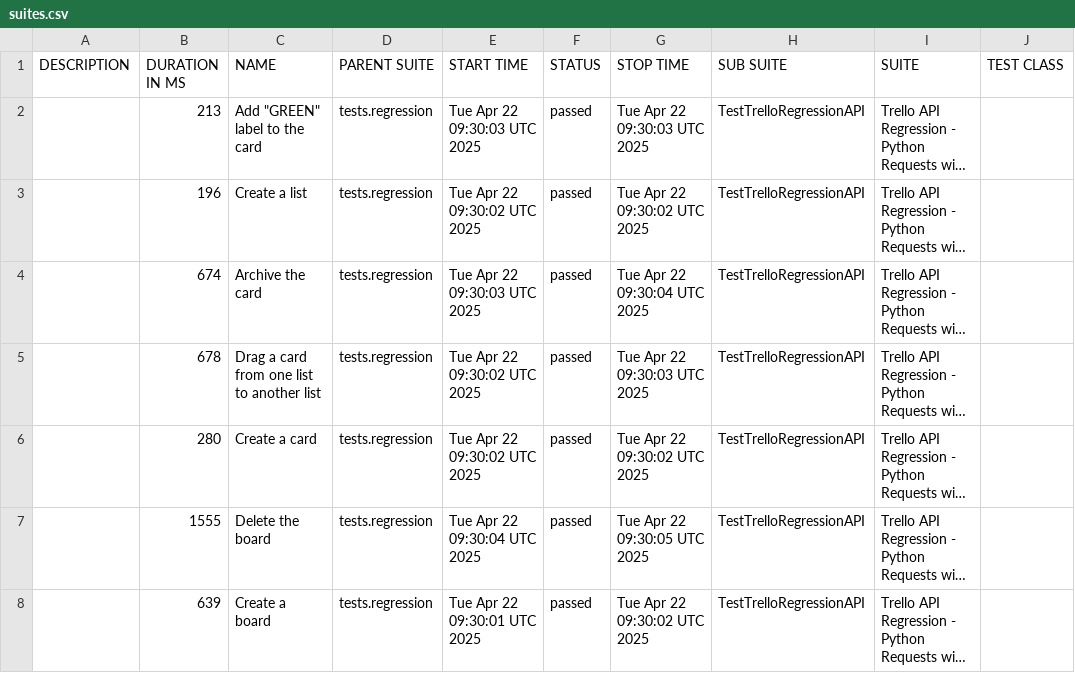
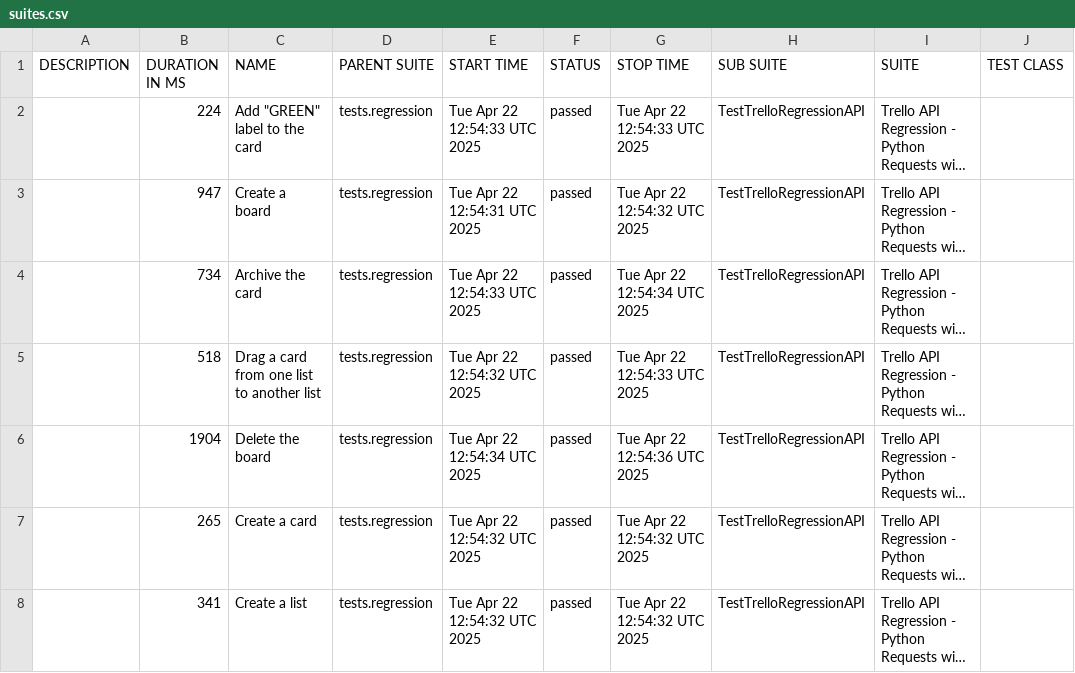
Before and after one commit to vkqapro/pythonRequestsAPI, a CSV file: data/suites.csv, drawn as a sheet; only a part is shown; long unchanged cells end in …; the diff names each change by its address in the sheet, - before the commit and + after, or states it on an @@ line.

```diff
--- a/data/suites.csv
+++ b/data/suites.csv
-B2 (DURATION IN MS): 213
+B2 (DURATION IN MS): 224
-E2 (START TIME): Tue Apr 22 09:30:03 UTC 2025
+E2 (START TIME): Tue Apr 22 12:54:33 UTC 2025
-G2 (STOP TIME): Tue Apr 22 09:30:03 UTC 2025
+G2 (STOP TIME): Tue Apr 22 12:54:33 UTC 2025
-B3 (DURATION IN MS): 196
+B3 (DURATION IN MS): 947
-C3 (NAME): Create a list
+C3 (NAME): Create a board
-E3 (START TIME): Tue Apr 22 09:30:02 UTC 2025
+E3 (START TIME): Tue Apr 22 12:54:31 UTC 2025
-G3 (STOP TIME): Tue Apr 22 09:30:02 UTC 2025
+G3 (STOP TIME): Tue Apr 22 12:54:32 UTC 2025
-B4 (DURATION IN MS): 674
+B4 (DURATION IN MS): 734
-E4 (START TIME): Tue Apr 22 09:30:03 UTC 2025
+E4 (START TIME): Tue Apr 22 12:54:33 UTC 2025
-G4 (STOP TIME): Tue Apr 22 09:30:04 UTC 2025
+G4 (STOP TIME): Tue Apr 22 12:54:34 UTC 2025
-B5 (DURATION IN MS): 678
+B5 (DURATION IN MS): 518
-E5 (START TIME): Tue Apr 22 09:30:02 UTC 2025
+E5 (START TIME): Tue Apr 22 12:54:32 UTC 2025
-G5 (STOP TIME): Tue Apr 22 09:30:03 UTC 2025
+G5 (STOP TIME): Tue Apr 22 12:54:33 UTC 2025
-B6 (DURATION IN MS): 280
+B6 (DURATION IN MS): 1904
-C6 (NAME): Create a card
+C6 (NAME): Delete the board
-E6 (START TIME): Tue Apr 22 09:30:02 UTC 2025
+E6 (START TIME): Tue Apr 22 12:54:34 UTC 2025
-G6 (STOP TIME): Tue Apr 22 09:30:02 UTC 2025
+G6 (STOP TIME): Tue Apr 22 12:54:36 UTC 2025
-B7 (DURATION IN MS): 1555
+B7 (DURATION IN MS): 265
-C7 (NAME): Delete the board
+C7 (NAME): Create a card
-E7 (START TIME): Tue Apr 22 09:30:04 UTC 2025
+E7 (START TIME): Tue Apr 22 12:54:32 UTC 2025
-G7 (STOP TIME): Tue Apr 22 09:30:05 UTC 2025
+G7 (STOP TIME): Tue Apr 22 12:54:32 UTC 2025
-B8 (DURATION IN MS): 639
+B8 (DURATION IN MS): 341
-C8 (NAME): Create a board
+C8 (NAME): Create a list
-E8 (START TIME): Tue Apr 22 09:30:01 UTC 2025
+E8 (START TIME): Tue Apr 22 12:54:32 UTC 2025
-G8 (STOP TIME): Tue Apr 22 09:30:02 UTC 2025
+G8 (STOP TIME): Tue Apr 22 12:54:32 UTC 2025
```
Also changed, not shown: 28 other files.
